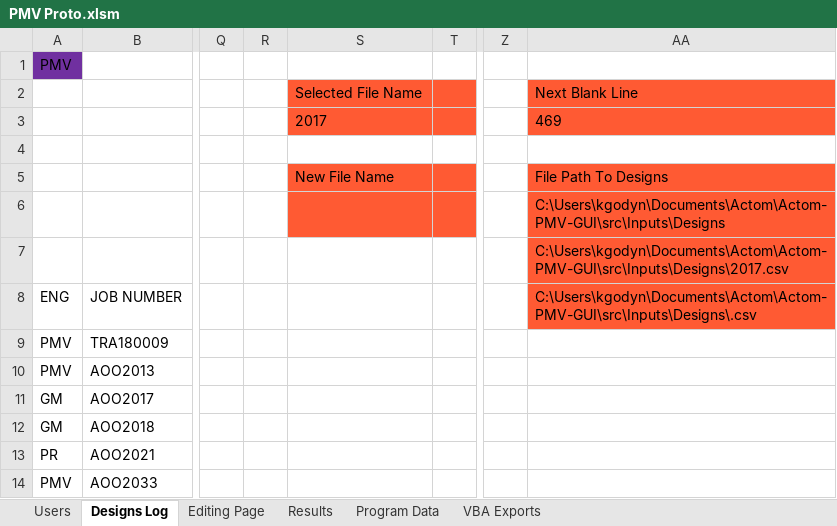
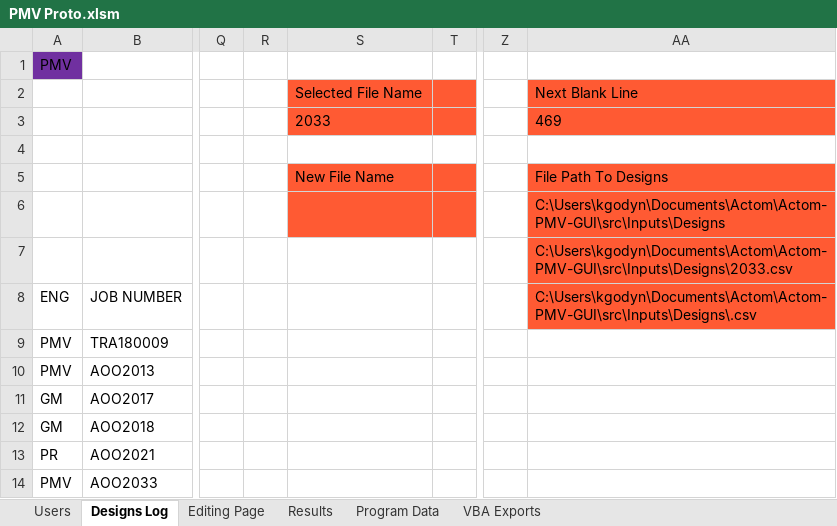
Before and after one commit to GeradMup/PMV-EXCEL-GUI, an Excel workbook: PMV Proto.xlsm, sheet Designs Log, drawn as a sheet; only a part is shown, gaps mark what is left out; values as stored, in another font and other column widths than the file's, no borders; charts and pictures not drawn; the diff names each change by its address in the sheet, - before the commit and + after, or states it on an @@ line.

```diff
--- a/PMV Proto.xlsm (sheet Designs Log)
+++ b/PMV Proto.xlsm (sheet Designs Log)
-S3: 2017
+S3: 2033
-AA7: C:\Users\kgodyn\Documents\Actom\Actom-PMV-GUI\src\Inputs\Designs\2017.csv
+AA7: C:\Users\kgodyn\Documents\Actom\Actom-PMV-GUI\src\Inputs\Designs\2033.csv
```
Also changed, not shown: sheet Editing Page, charts or pictures.
